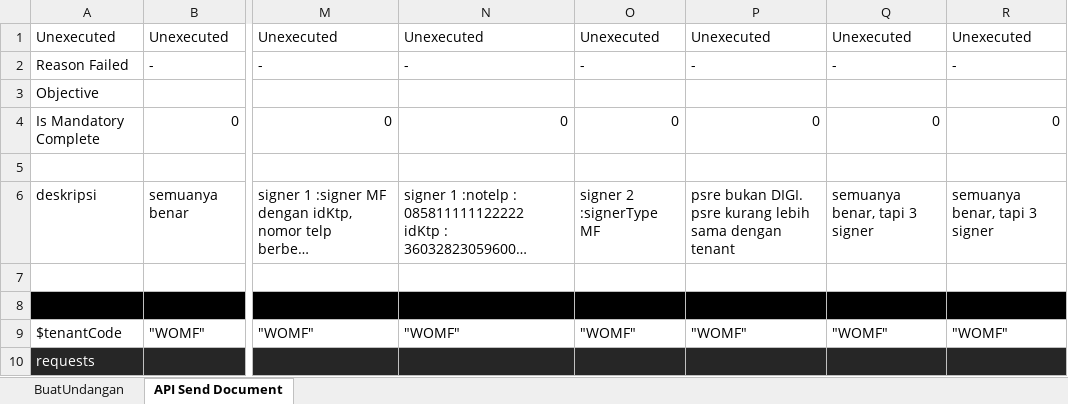
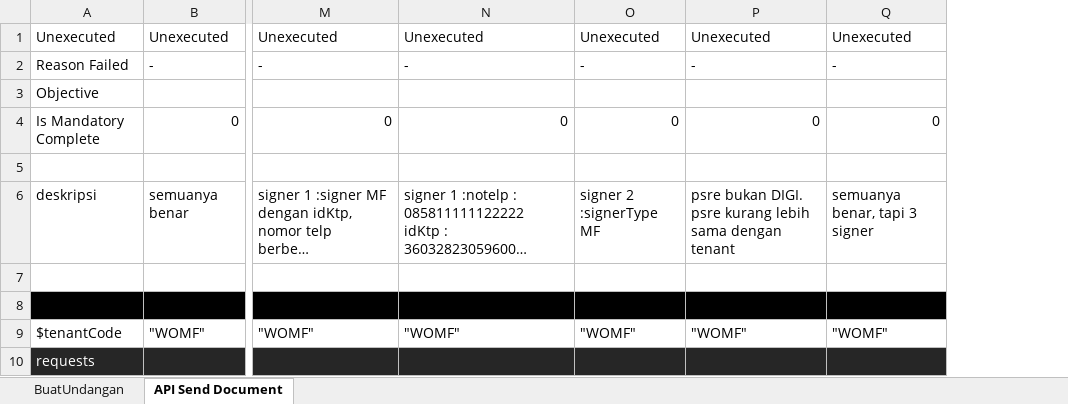
Before and after one commit to qcadins/ATeSign, an Excel workbook: Excel/2. Esign.xlsx, sheet API Send Document, drawn as a sheet; only a part is shown, gaps mark what is left out; long unchanged cells end in …; values as stored, in another font and other column widths than the file's, no borders; the diff names each change by its address in the sheet, - before the commit and + after, or states it on an @@ line.

Commit message:
Add files via upload

```diff
--- a/Excel/2. Esign.xlsx (sheet API Send Document)
+++ b/Excel/2. Esign.xlsx (sheet API Send Document)
-column R, rows 1-9: Unexecuted | - |  | 0 |  | semuanya benar, tapi 3 signer |  |  | "WOMF"
```
